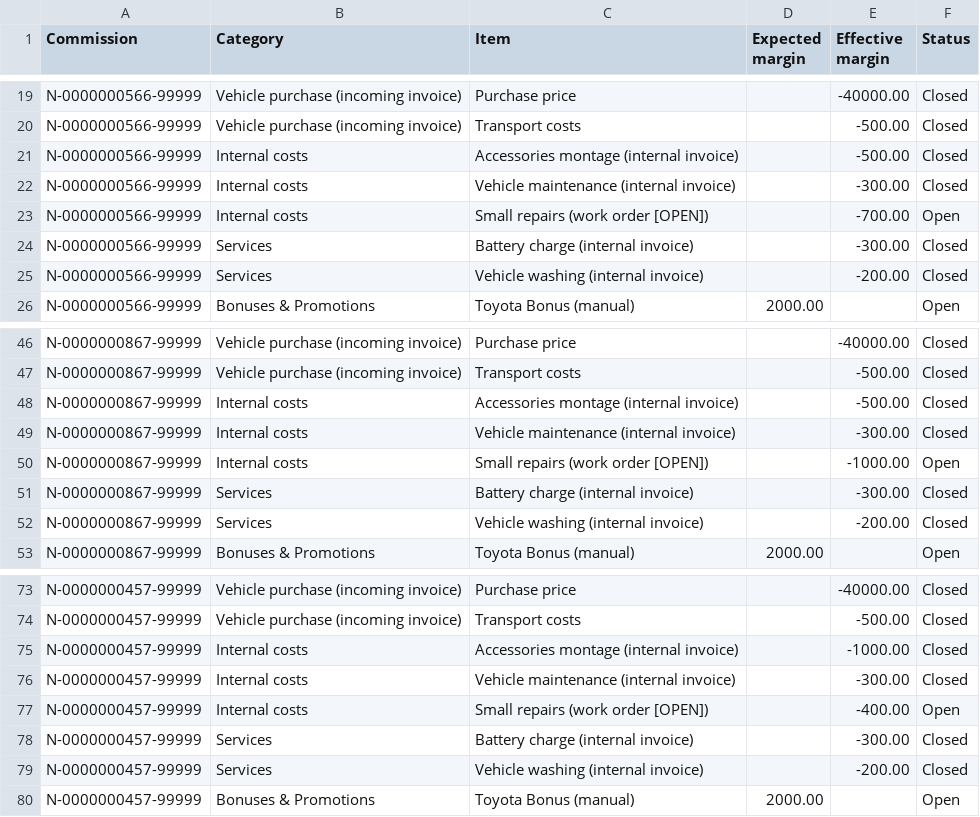
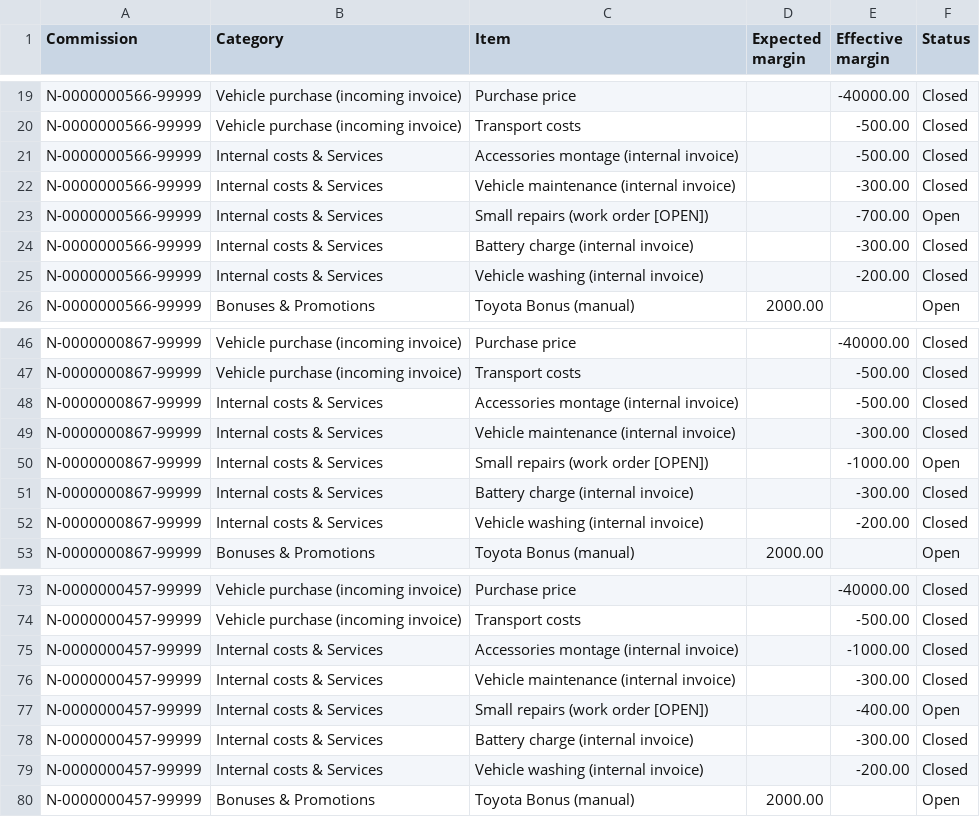
Before and after one commit to marko-peras/MarginTracking, a CSV file: data/VehicleData.csv, drawn as a sheet; only a part is shown, gaps mark what is left out; the diff covers the shown part only.

```diff
--- a/data/VehicleData.csv
+++ b/data/VehicleData.csv
@@ -20,7 +20,7 @@ N-0000000566-99999;Vehicle purchase (incoming invoice);Purchase price;;-40000.00
 N-0000000566-99999;Vehicle purchase (incoming invoice);Transport costs;;-500.00;Closed
-N-0000000566-99999;Internal costs;Accessories montage (internal invoice);;-500.00;Closed
-N-0000000566-99999;Internal costs;Vehicle maintenance (internal invoice);;-300.00;Closed
-N-0000000566-99999;Internal costs;Small repairs (work order [OPEN]);;-700.00;Open
-N-0000000566-99999;Services;Battery charge (internal invoice);;-300.00;Closed
-N-0000000566-99999;Services;Vehicle washing (internal invoice);;-200.00;Closed
+N-0000000566-99999;Internal costs & Services;Accessories montage (internal invoice);;-500.00;Closed
+N-0000000566-99999;Internal costs & Services;Vehicle maintenance (internal invoice);;-300.00;Closed
+N-0000000566-99999;Internal costs & Services;Small repairs (work order [OPEN]);;-700.00;Open
+N-0000000566-99999;Internal costs & Services;Battery charge (internal invoice);;-300.00;Closed
+N-0000000566-99999;Internal costs & Services;Vehicle washing (internal invoice);;-200.00;Closed
 N-0000000566-99999;Bonuses & Promotions;Toyota Bonus (manual);2000.00;;Open
@@ -47,7 +47,7 @@ N-0000000867-99999;Vehicle purchase (incoming invoice);Purchase price;;-40000.00
 N-0000000867-99999;Vehicle purchase (incoming invoice);Transport costs;;-500.00;Closed
-N-0000000867-99999;Internal costs;Accessories montage (internal invoice);;-500.00;Closed
-N-0000000867-99999;Internal costs;Vehicle maintenance (internal invoice);;-300.00;Closed
-N-0000000867-99999;Internal costs;Small repairs (work order [OPEN]);;-1000.00;Open
-N-0000000867-99999;Services;Battery charge (internal invoice);;-300.00;Closed
-N-0000000867-99999;Services;Vehicle washing (internal invoice);;-200.00;Closed
+N-0000000867-99999;Internal costs & Services;Accessories montage (internal invoice);;-500.00;Closed
+N-0000000867-99999;Internal costs & Services;Vehicle maintenance (internal invoice);;-300.00;Closed
+N-0000000867-99999;Internal costs & Services;Small repairs (work order [OPEN]);;-1000.00;Open
+N-0000000867-99999;Internal costs & Services;Battery charge (internal invoice);;-300.00;Closed
+N-0000000867-99999;Internal costs & Services;Vehicle washing (internal invoice);;-200.00;Closed
 N-0000000867-99999;Bonuses & Promotions;Toyota Bonus (manual);2000.00;;Open
@@ -74,7 +74,7 @@ N-0000000457-99999;Vehicle purchase (incoming invoice);Purchase price;;-40000.00
 N-0000000457-99999;Vehicle purchase (incoming invoice);Transport costs;;-500.00;Closed
-N-0000000457-99999;Internal costs;Accessories montage (internal invoice);;-1000.00;Closed
-N-0000000457-99999;Internal costs;Vehicle maintenance (internal invoice);;-300.00;Closed
-N-0000000457-99999;Internal costs;Small repairs (work order [OPEN]);;-400.00;Open
-N-0000000457-99999;Services;Battery charge (internal invoice);;-300.00;Closed
-N-0000000457-99999;Services;Vehicle washing (internal invoice);;-200.00;Closed
+N-0000000457-99999;Internal costs & Services;Accessories montage (internal invoice);;-1000.00;Closed
+N-0000000457-99999;Internal costs & Services;Vehicle maintenance (internal invoice);;-300.00;Closed
+N-0000000457-99999;Internal costs & Services;Small repairs (work order [OPEN]);;-400.00;Open
+N-0000000457-99999;Internal costs & Services;Battery charge (internal invoice);;-300.00;Closed
+N-0000000457-99999;Internal costs & Services;Vehicle washing (internal invoice);;-200.00;Closed
 N-0000000457-99999;Bonuses & Promotions;Toyota Bonus (manual);2000.00;;Open
```
Also changed, not shown: 30 edited cells elsewhere in this file, 1 other file.
